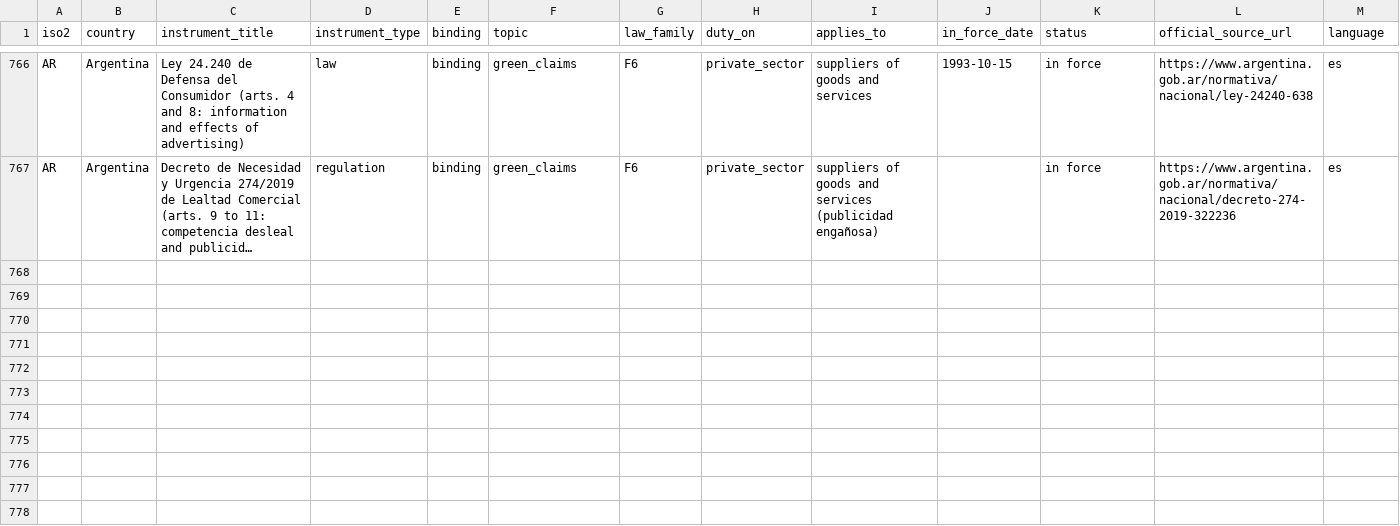
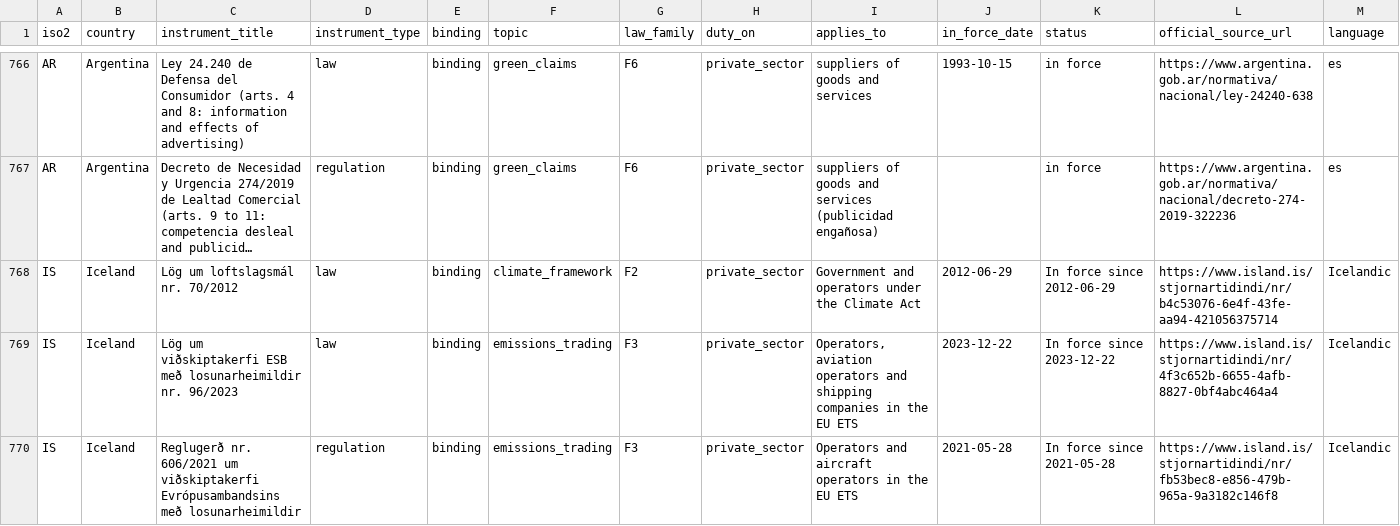
Before and after one commit to GoCarbonTracker-Hq/global-esg-law, a CSV file: register/register.csv, drawn as a sheet; only a part is shown, gaps mark what is left out; long unchanged cells end in …; rows hold the shown columns only; the diff covers the shown part only; the diff names each change by its address in the sheet, - before the commit and + after, or states it on an @@ line.

```diff
--- a/register/register.csv
+++ b/register/register.csv
+row 768: IS | Iceland | Lög um loftslagsmál nr. 70/2012 | law | binding | climate_framework | F2 | private_sector | Government and operators under the Climate Act | 2012-06-29 | In force since 2012-06-29 | https://www.island.is/stjornartidindi/nr/b4c53076-6e4f-43fe-aa94-421056375714 | Icelandic
+row 769: IS | Iceland | Lög um viðskiptakerfi ESB með losunarheimildir nr. 96/2023 | law | binding | emissions_trading | F3 | private_sector | Operators, aviation operators and shipping companies in the EU ETS | 2023-12-22 | In force since 2023-12-22 | https://www.island.is/stjornartidindi/nr/4f3c652b-6655-4afb-8827-0bf4abc464a4 | Icelandic
+row 770: IS | Iceland | Reglugerð nr. 606/2021 um viðskiptakerfi Evrópusambandsins með losunarheimildir | regulation | binding | emissions_trading | F3 | private_sector | Operators and aircraft operators in the EU ETS | 2021-05-28 | In force since 2021-05-28 | https://www.island.is/stjornartidindi/nr/fb53bec8-e856-479b-965a-9a3182c146f8 | Icelandic
```
Also changed, not shown: 2 added rows and 7 edited cells elsewhere in this file, sources/licence-table.csv, 5 other files.
